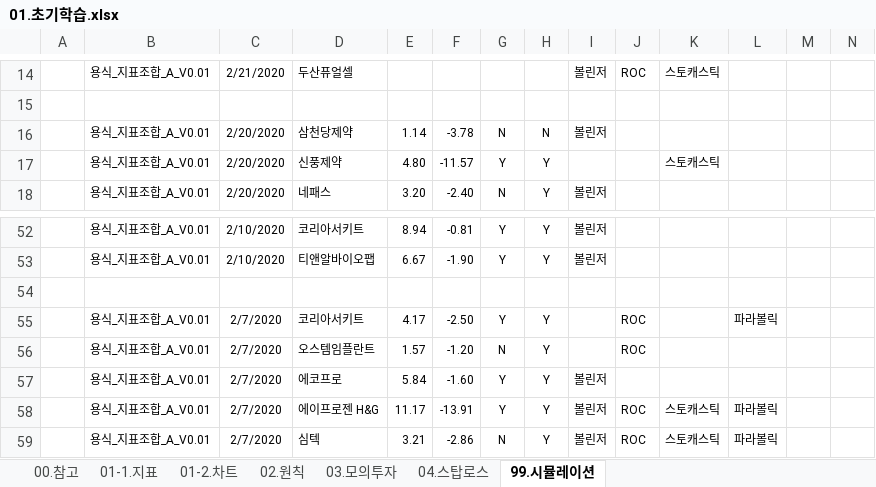
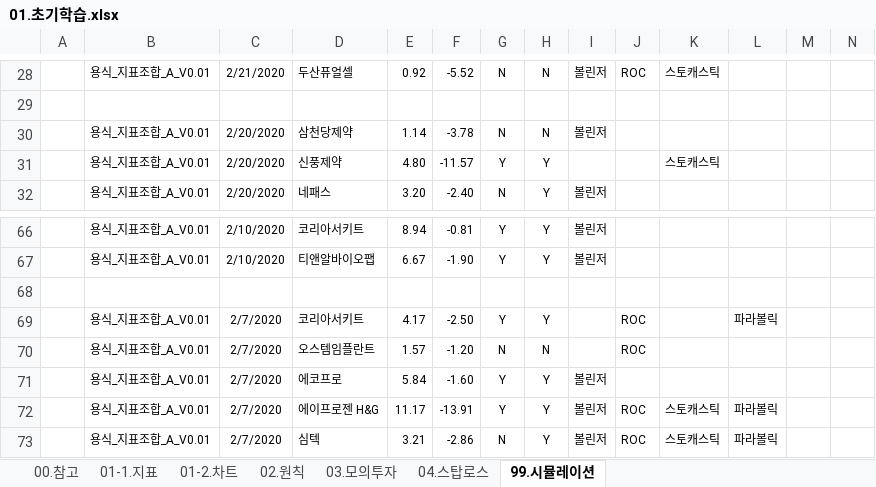
Before and after one commit to YongSoekChoeng/stocks, an Excel workbook: WorkShop/01.docs/01.초기학습.xlsx, sheet 99.시뮬레이션, drawn as a sheet; only a part is shown, gaps mark what is left out; values as stored, in another font and other column widths than the file's, no borders; conditional formats not drawn; addresses are those after the commit; the diff covers the shown part only; the diff names each change by its address in the sheet, - before the commit and + after, or states it on an @@ line.

```diff
--- a/WorkShop/01.docs/01.초기학습.xlsx (sheet 99.시뮬레이션)
+++ b/WorkShop/01.docs/01.초기학습.xlsx (sheet 99.시뮬레이션)
-E28: (empty)
+E28: 0.92
-F28: (empty)
+F28: -5.52
-G28: (empty)
+G28: N
-H28: (empty)
+H28: N
-H70: Y
+H70: N
```
Also changed, not shown: 18 added rows, 4 removed rows and 18 edited cells elsewhere in this sheet, sheet 03.모의투자, sheet 02.원칙, sheet 04.스탑로스, formulas that keep their value, hidden cells.
